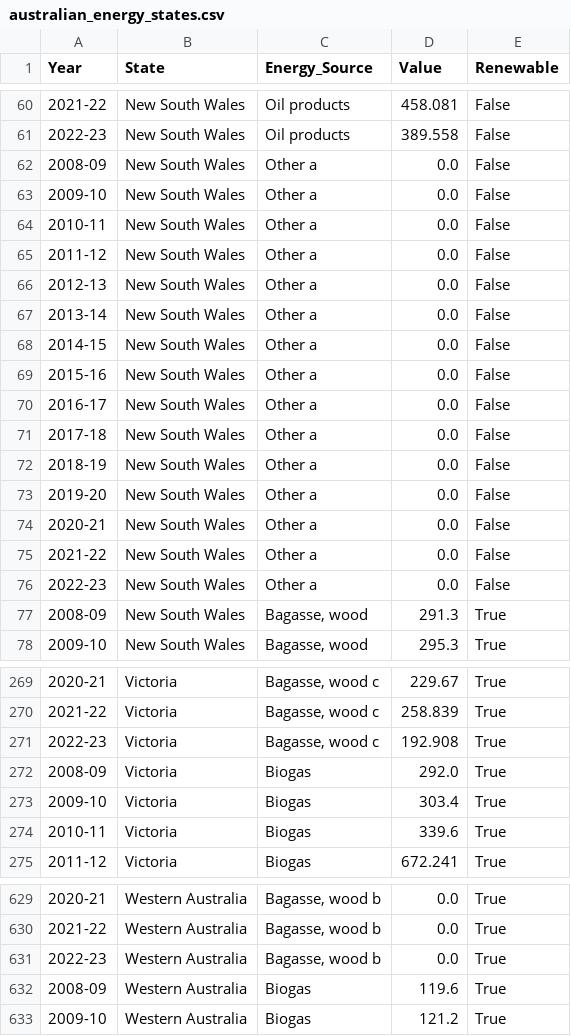
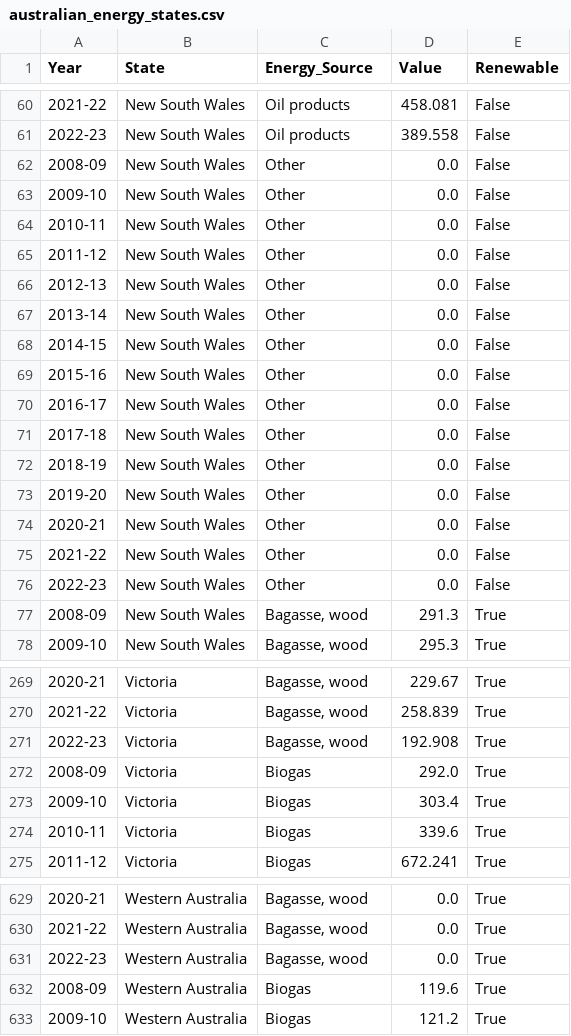
Before and after one commit to ecthelion99/Data-Vis, a CSV file: data/australian_energy_states.csv, drawn as a sheet; only a part is shown, gaps mark what is left out; the diff covers the shown part only.

Commit message:
remove suffix notes on some headers australian_energy_states.csv

```diff
--- a/data/australian_energy_states.csv
+++ b/data/australian_energy_states.csv
@@ -61,17 +61,17 @@ Year,State,Energy_Source,Value,Renewable
 2022-23,New South Wales,Oil products,389.558,False
-2008-09,New South Wales,Other a,0.0,False
-2009-10,New South Wales,Other a,0.0,False
-2010-11,New South Wales,Other a,0.0,False
-2011-12,New South Wales,Other a,0.0,False
-2012-13,New South Wales,Other a,0.0,False
-2013-14,New South Wales,Other a,0.0,False
-2014-15,New South Wales,Other a,0.0,False
-2015-16,New South Wales,Other a,0.0,False
-2016-17,New South Wales,Other a,0.0,False
-2017-18,New South Wales,Other a,0.0,False
-2018-19,New South Wales,Other a,0.0,False
-2019-20,New South Wales,Other a,0.0,False
-2020-21,New South Wales,Other a,0.0,False
-2021-22,New South Wales,Other a,0.0,False
-2022-23,New South Wales,Other a,0.0,False
+2008-09,New South Wales,Other,0.0,False
+2009-10,New South Wales,Other,0.0,False
+2010-11,New South Wales,Other,0.0,False
+2011-12,New South Wales,Other,0.0,False
+2012-13,New South Wales,Other,0.0,False
+2013-14,New South Wales,Other,0.0,False
+2014-15,New South Wales,Other,0.0,False
+2015-16,New South Wales,Other,0.0,False
+2016-17,New South Wales,Other,0.0,False
+2017-18,New South Wales,Other,0.0,False
+2018-19,New South Wales,Other,0.0,False
+2019-20,New South Wales,Other,0.0,False
+2020-21,New South Wales,Other,0.0,False
+2021-22,New South Wales,Other,0.0,False
+2022-23,New South Wales,Other,0.0,False
 2008-09,New South Wales,"Bagasse, wood",291.3,True
@@ -269,4 +269,4 @@ Year,State,Energy_Source,Value,Renewable
-2020-21,Victoria,"Bagasse, wood c",229.67,True
-2021-22,Victoria,"Bagasse, wood c",258.839,True
-2022-23,Victoria,"Bagasse, wood c",192.908,True
+2020-21,Victoria,"Bagasse, wood",229.67,True
+2021-22,Victoria,"Bagasse, wood",258.839,True
+2022-23,Victoria,"Bagasse, wood",192.908,True
 2008-09,Victoria,Biogas,292.0,True
@@ -629,4 +629,4 @@ Year,State,Energy_Source,Value,Renewable
-2020-21,Western Australia,"Bagasse, wood b",0.0,True
-2021-22,Western Australia,"Bagasse, wood b",0.0,True
-2022-23,Western Australia,"Bagasse, wood b",0.0,True
+2020-21,Western Australia,"Bagasse, wood",0.0,True
+2021-22,Western Australia,"Bagasse, wood",0.0,True
+2022-23,Western Australia,"Bagasse, wood",0.0,True
 2008-09,Western Australia,Biogas,119.6,True
```
Also changed, not shown: 129 edited cells elsewhere in this file.
